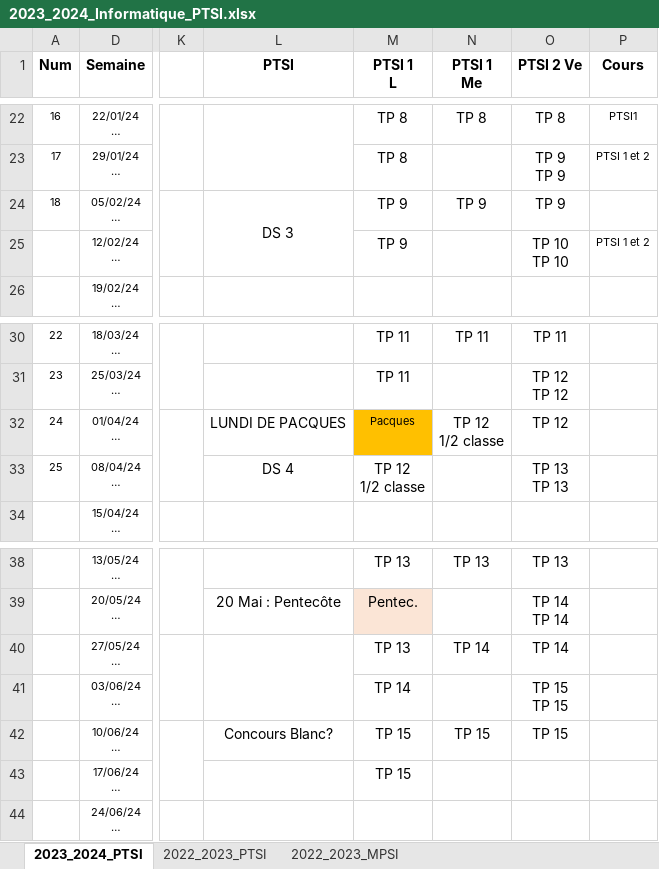
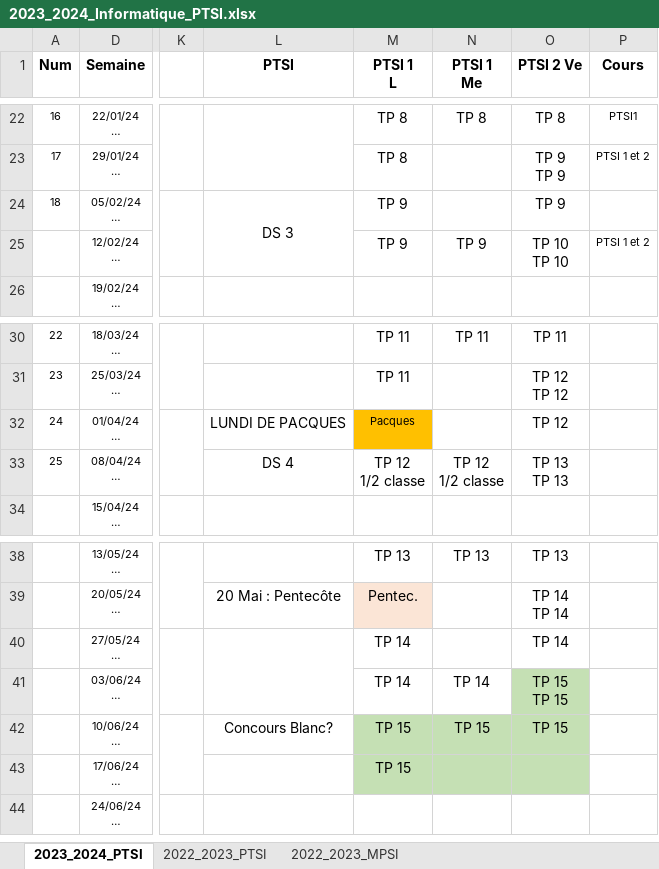
Before and after one commit to xpessoles/Informatique, an Excel workbook: Progressions/2023_2024_Informatique_PTSI.xlsx, sheet 2023_2024_PTSI, drawn as a sheet; only a part is shown, gaps mark what is left out; long unchanged cells end in …; values as stored, in another font and other column widths than the file's, no borders; ↵ is a line break in a cell; the diff names each change by its address in the sheet, - before the commit and + after, or states it on an @@ line.

Commit message:
Update 2023_2024_Informatique_PTSI.xlsx

```diff
--- a/Progressions/2023_2024_Informatique_PTSI.xlsx (sheet 2023_2024_PTSI)
+++ b/Progressions/2023_2024_Informatique_PTSI.xlsx (sheet 2023_2024_PTSI)
-N24 (PTSI 1 Me): TP 9
+N24 (PTSI 1 Me): (empty)
-N25 (PTSI 1 Me): (empty)
+N25 (PTSI 1 Me): TP 9
-N32 (PTSI 1 Me): TP 12 ↵ 1/2 classe
+N32 (PTSI 1 Me): (empty)
-N33 (PTSI 1 Me): (empty)
+N33 (PTSI 1 Me): TP 12 ↵ 1/2 classe
-M40 (PTSI 1 L): TP 13
+M40 (PTSI 1 L): TP 14
-N40 (PTSI 1 Me): TP 14
+N40 (PTSI 1 Me): (empty)
-N41 (PTSI 1 Me): (empty)
+N41 (PTSI 1 Me): TP 14
-O41 fill: none
+O41 fill: #C5E0B4
-M42:O43 fill: none
+M42:O43 fill: #C5E0B4
```
